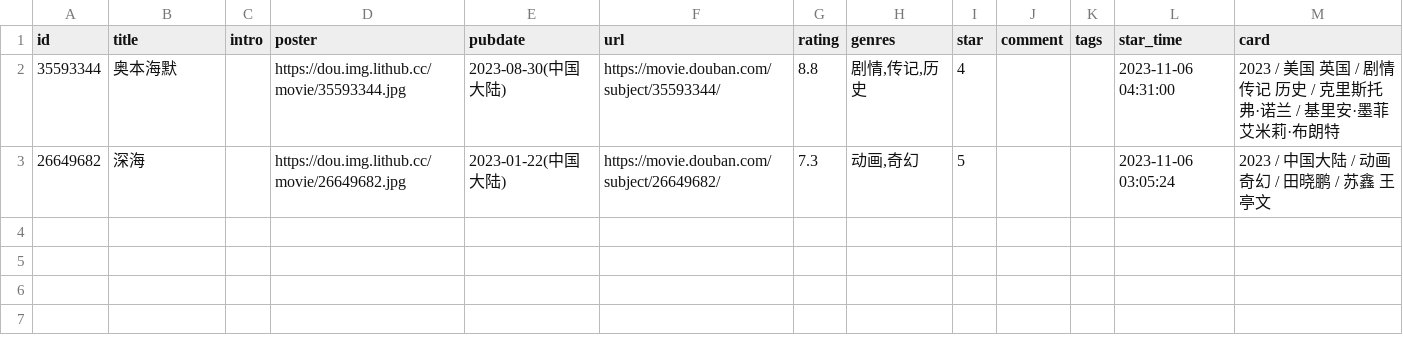
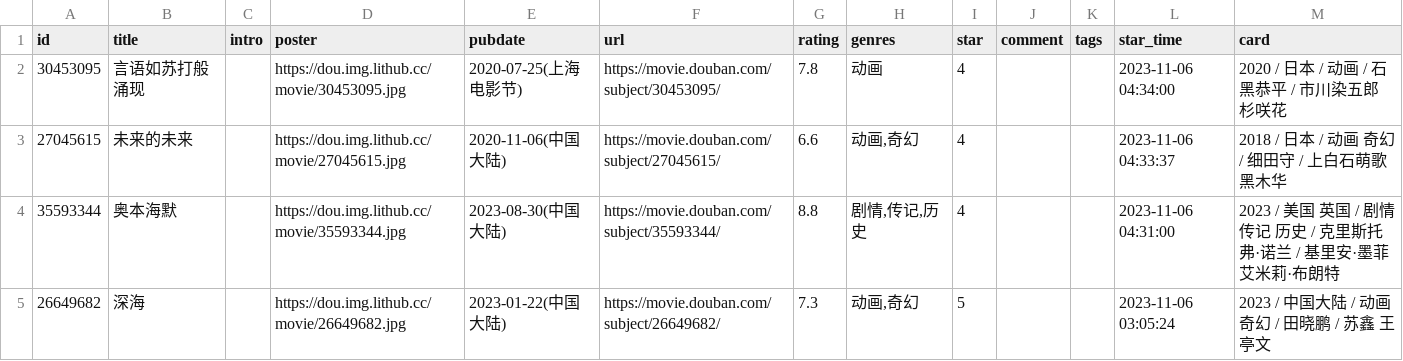
Before and after one commit to caiwx86/douban, a CSV file: movie.csv, drawn as a sheet; the diff names each change by its address in the sheet, - before the commit and + after, or states it on an @@ line.

Commit message:
chore: update douban data

```diff
--- a/movie.csv
+++ b/movie.csv
+row 2: 30453095 | 言语如苏打般涌现 |  | https://dou.img.lithub.cc/movie/30453095.jpg | 2020-07-25(上海电影节) | https://movie.douban.com/subject/30453095/ | 7.8 | 动画 | 4 |  |  | 2023-11-06 04:34:00 | 2020 / 日本 / 动画 / 石黑恭平 / 市川染五郎 杉咲花
+row 3: 27045615 | 未来的未来 |  | https://dou.img.lithub.cc/movie/27045615.jpg | 2020-11-06(中国大陆) | https://movie.douban.com/subject/27045615/ | 6.6 | 动画,奇幻 | 4 |  |  | 2023-11-06 04:33:37 | 2018 / 日本 / 动画 奇幻 / 细田守 / 上白石萌歌 黑木华
```
Also changed, not shown: 1 other file.
